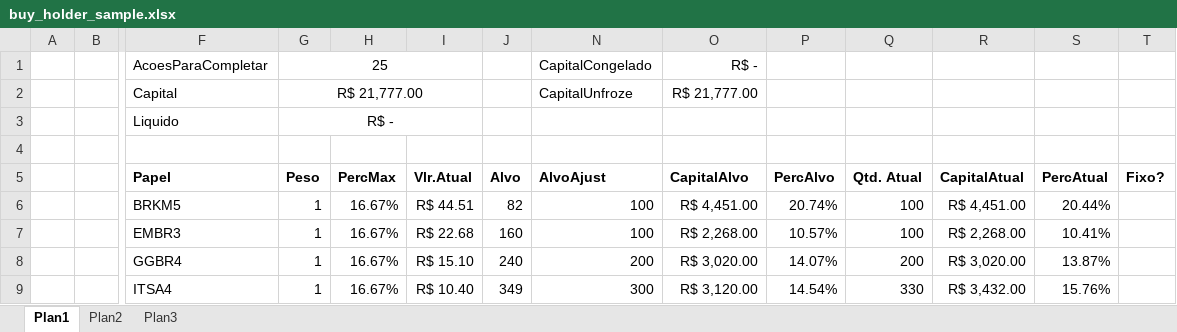
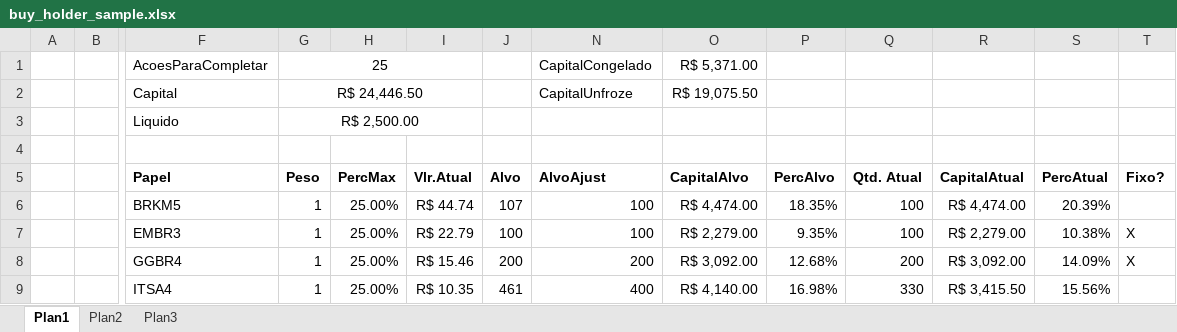
Before and after one commit to cristianoferr/TradeLog, an Excel workbook: docs/buy_holder_sample.xlsx, sheet Plan1, drawn as a sheet; only a part is shown, gaps mark what is left out; values as stored, in another font and other column widths than the file's, no borders; conditional formats not drawn; removed rows and columns are numbered as before the commit, all else as after; rows hold the shown columns only; the diff covers the shown part only; the diff names each change by its address in the sheet, - before the commit and + after, or states it on an @@ line.

```diff
--- a/docs/buy_holder_sample.xlsx (sheet Plan1)
+++ b/docs/buy_holder_sample.xlsx (sheet Plan1)
-O1 (CapitalAlvo): R$ -
+O1 (CapitalAlvo): R$ 5,371.00
-G2 (Peso): R$ 21,777.00
+G2 (Peso): R$ 24,446.50
-O2 (CapitalAlvo): R$ 21,777.00
+O2 (CapitalAlvo): R$ 19,075.50
-G3 (Peso): R$ -
+G3 (Peso): R$ 2,500.00
-H6:H8 (PercMax): 16.67%
+H6:H8 (PercMax): 25.00%
-I6 (Vlr.Atual): R$ 44.51
+I6 (Vlr.Atual): R$ 44.74
-J6 (Alvo): 82
+J6 (Alvo): 107
-O6 (CapitalAlvo): R$ 4,451.00
+O6 (CapitalAlvo): R$ 4,474.00
-P6 (PercAlvo): 20.74%
+P6 (PercAlvo): 18.35%
-R6 (CapitalAtual): R$ 4,451.00
+R6 (CapitalAtual): R$ 4,474.00
-S6 (PercAtual): 20.44%
+S6 (PercAtual): 20.39%
-I7 (Vlr.Atual): R$ 22.68
+I7 (Vlr.Atual): R$ 22.79
-J7 (Alvo): 160
+J7 (Alvo): 100
-O7 (CapitalAlvo): R$ 2,268.00
+O7 (CapitalAlvo): R$ 2,279.00
-P7 (PercAlvo): 10.57%
+P7 (PercAlvo): 9.35%
-R7 (CapitalAtual): R$ 2,268.00
+R7 (CapitalAtual): R$ 2,279.00
-S7 (PercAtual): 10.41%
+S7 (PercAtual): 10.38%
-T7:T8 (Fixo?): (empty)
+T7:T8 (Fixo?): X
-I8 (Vlr.Atual): R$ 15.10
+I8 (Vlr.Atual): R$ 15.46
-J8 (Alvo): 240
+J8 (Alvo): 200
-O8 (CapitalAlvo): R$ 3,020.00
+O8 (CapitalAlvo): R$ 3,092.00
-P8 (PercAlvo): 14.07%
+P8 (PercAlvo): 12.68%
-R8 (CapitalAtual): R$ 3,020.00
+R8 (CapitalAtual): R$ 3,092.00
-S8 (PercAtual): 13.87%
+S8 (PercAtual): 14.09%
-row 9:  |  | ITSA4 | 1 | 16.67% | R$ 10.40 | 349 | 300 | R$ 3,120.00 | 14.54% | 330 | R$ 3,432.00 | 15.76%
+row 9:  |  | ITSA4 | 1 | 25.00% | R$ 10.35 | 461 | 400 | R$ 4,140.00 | 16.98% | 330 | R$ 3,415.50 | 15.56%
```
Also changed, not shown: 2 added rows, 2 removed rows and 7 edited cells elsewhere in this sheet, hidden cells, 6 other files.
